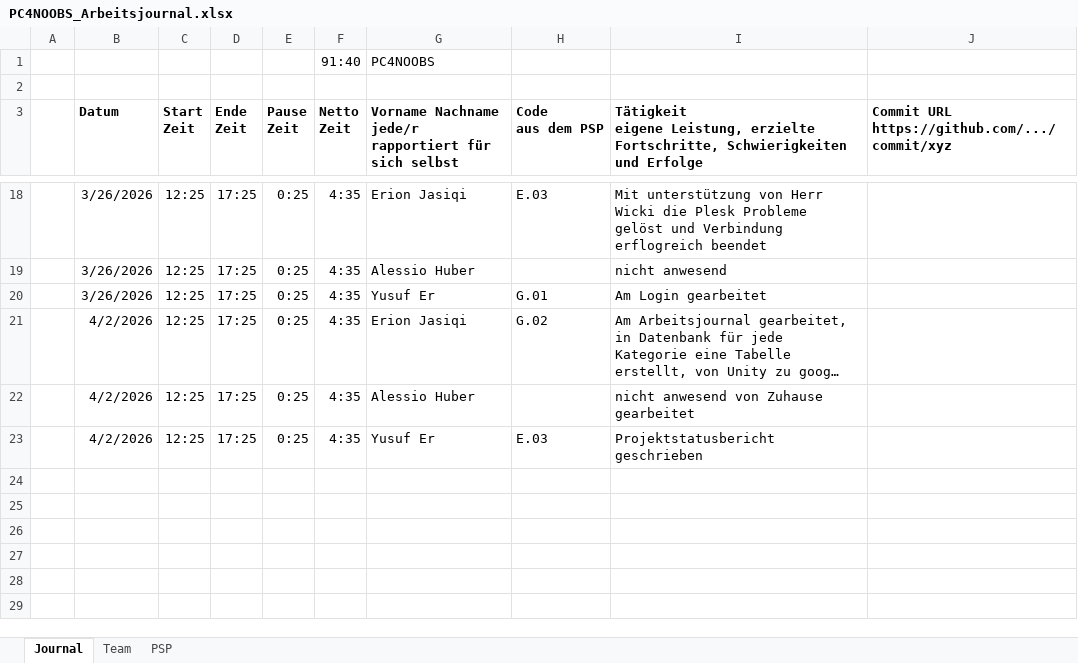
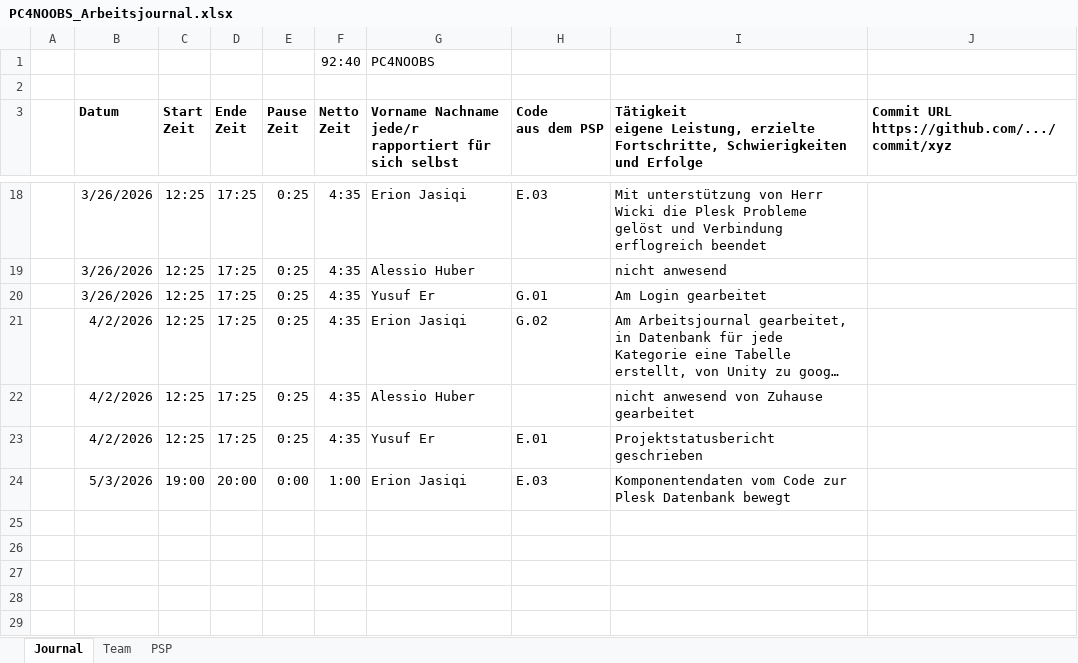
Before and after one commit to ErionJasiqi/PC4NOOBS_Frontend, an Excel workbook: PC4NOOBS_Arbeitsjournal.xlsx, sheet Journal, drawn as a sheet; only a part is shown, gaps mark what is left out; long unchanged cells end in …; values as stored, in another font and other column widths than the file's, no borders; the diff names each change by its address in the sheet, - before the commit and + after, or states it on an @@ line.

Commit message:
updated Arbeitsjournal

```diff
--- a/PC4NOOBS_Arbeitsjournal.xlsx (sheet Journal)
+++ b/PC4NOOBS_Arbeitsjournal.xlsx (sheet Journal)
-F1 (Netto Zeit): 91:40
+F1 (Netto Zeit): 92:40
-H23 (Code aus dem PSP): E.03
+H23 (Code aus dem PSP): E.01
-row 24: (empty)
+row 24:  | 5/3/2026 | 19:00 | 20:00 | 0:00 | 1:00 | Erion Jasiqi | E.03 | Komponentendaten vom Code zur Plesk Datenbank bewegt
```
